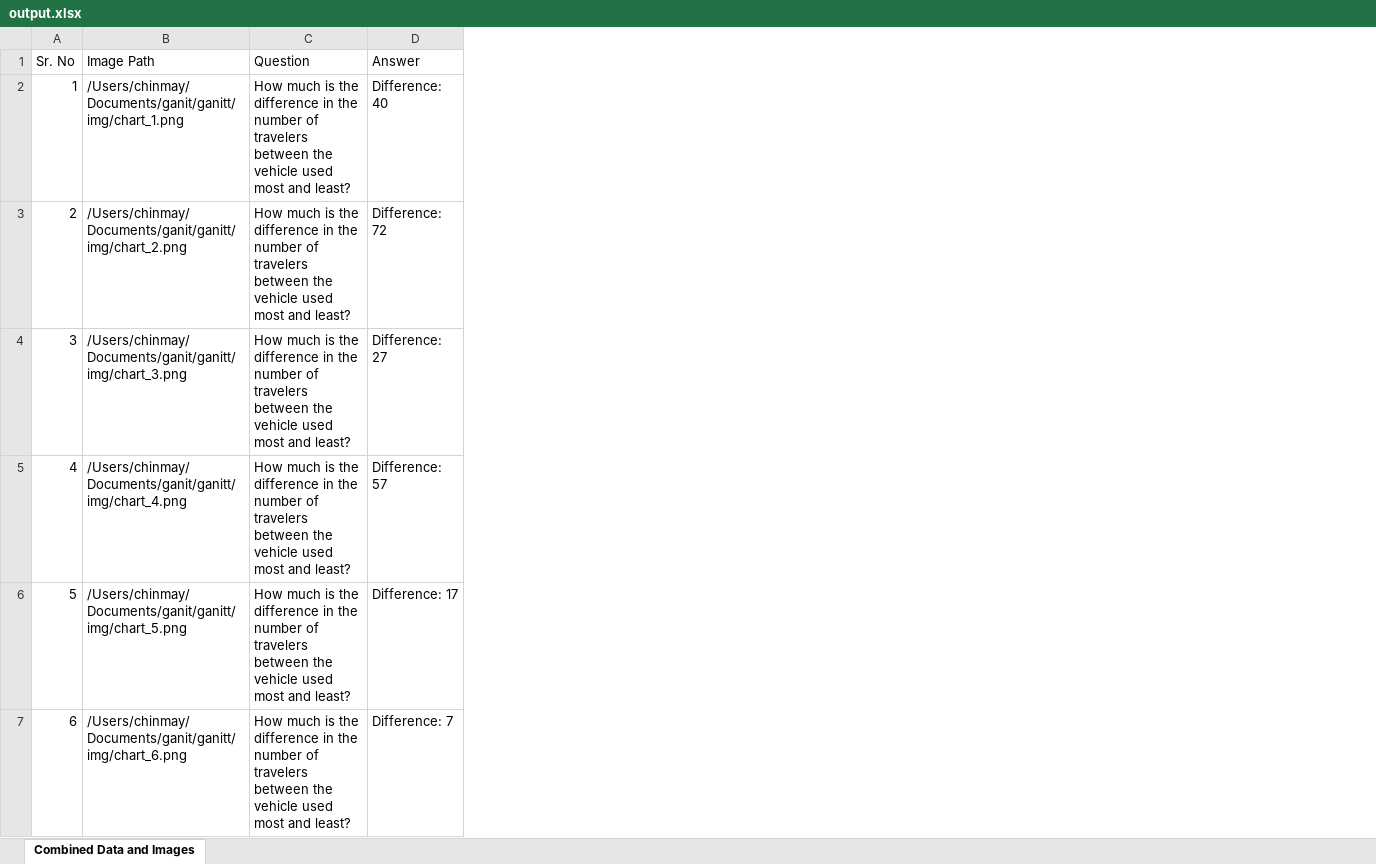
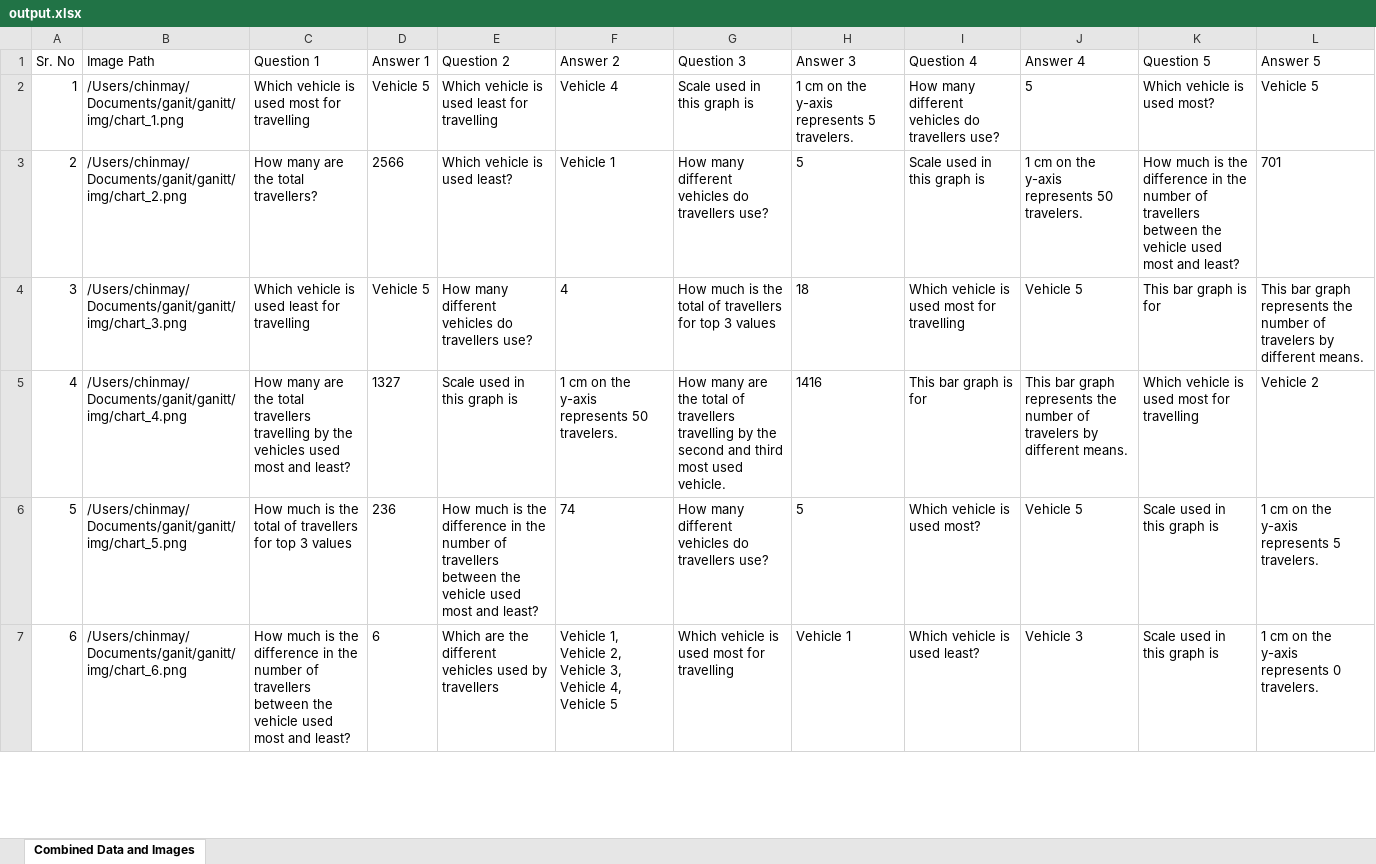
Before and after one commit to BrawlerXull/Ganit-App-Prototype, an Excel workbook: output.xlsx, sheet Combined Data and Images, drawn as a sheet; only a part is shown; values as stored, in another font and other column widths than the file's, no borders; removed rows and columns are numbered as before the commit, all else as after; the diff names each change by its address in the sheet, - before the commit and + after, or states it on an @@ line.

Commit message:
added question and answers logic

```diff
--- a/output.xlsx (sheet Combined Data and Images)
+++ b/output.xlsx (sheet Combined Data and Images)
-column C (Question), rows 2-7: all How much is the difference in the number of travelers between the vehicle used most and least?
-column D (Answer), rows 2-7: Difference: 40 | Difference: 72 | Difference: 27 | Difference: 57 | Difference: 17 | Difference: 7
+column C (Question 1), rows 2-7: Which vehicle is used most for travelling | How many are the total travellers? | Which vehicle is used least for travelling | How many are the total travellers travelling by the vehicles used most and least? | How much is the total of travellers for top 3 values | How much is the difference in the number of travellers between the vehicle used most and least?
+column D (Answer 1), rows 2-7: Vehicle 5 | 2566 | Vehicle 5 | 1327 | 236 | 6
+column E (Question 2), rows 2-7: Which vehicle is used least for travelling | Which vehicle is used least? | How many different vehicles do travellers use? | Scale used in this graph is | How much is the difference in the number of travellers between the vehicle used most and least? | Which are the different vehicles used by travellers
+column F (Answer 2), rows 2-7: Vehicle 4 | Vehicle 1 | 4 | 1 cm on the y-axis represents 50 travelers. | 74 | Vehicle 1, Vehicle 2, Vehicle 3, Vehicle 4, Vehicle 5
+column G (Question 3), rows 2-7: Scale used in this graph is | How many different vehicles do travellers use? | How much is the total of travellers for top 3 values | How many are the total of travellers travelling by the second and third most used vehicle. | How many different vehicles do travellers use? | Which vehicle is used most for travelling
+column H (Answer 3), rows 2-7: 1 cm on the y-axis represents 5 travelers. | 5 | 18 | 1416 | 5 | Vehicle 1
+column I (Question 4), rows 2-7: How many different vehicles do travellers use? | Scale used in this graph is | Which vehicle is used most for travelling | This bar graph is for | Which vehicle is used most? | Which vehicle is used least?
+column J (Answer 4), rows 2-7: 5 | 1 cm on the y-axis represents 50 travelers. | Vehicle 5 | This bar graph represents the number of travelers by different means. | Vehicle 5 | Vehicle 3
+column K (Question 5), rows 2-7: Which vehicle is used most? | How much is the difference in the number of travellers between the vehicle used most and least? | This bar graph is for | Which vehicle is used most for travelling | Scale used in this graph is | Scale used in this graph is
+column L (Answer 5), rows 2-7: Vehicle 5 | 701 | This bar graph represents the number of travelers by different means. | Vehicle 2 | 1 cm on the y-axis represents 5 travelers. | 1 cm on the y-axis represents 0 travelers.
```
Also changed, not shown: 4 other files.
